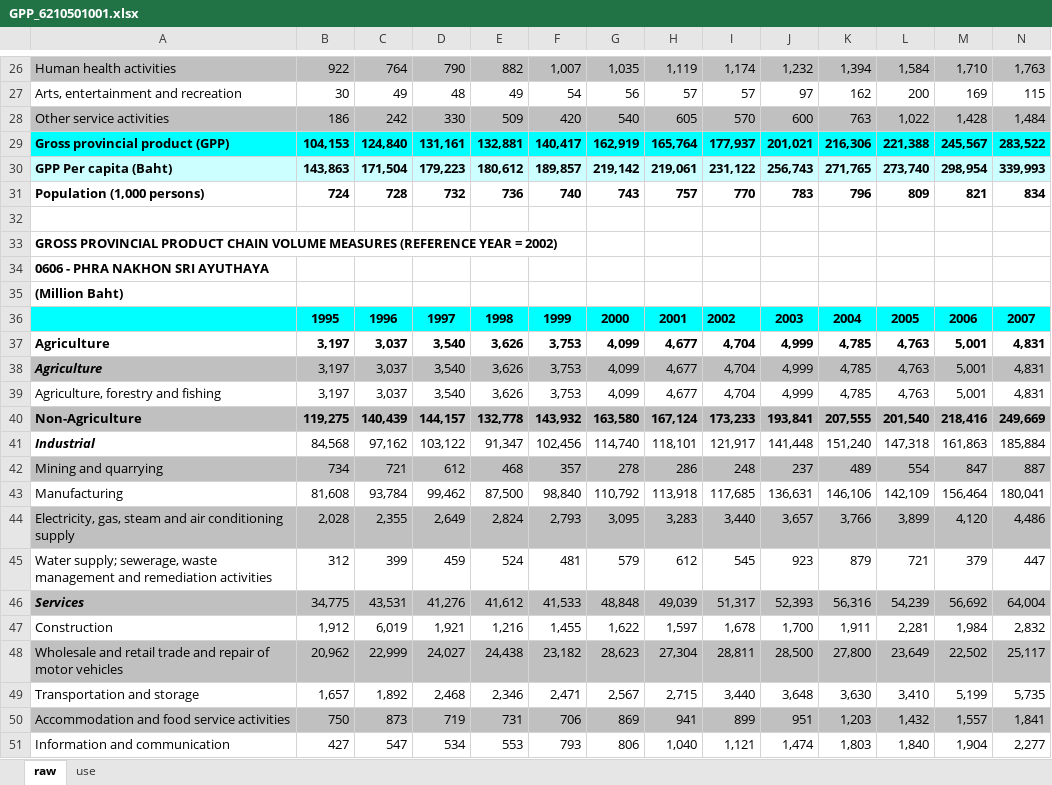
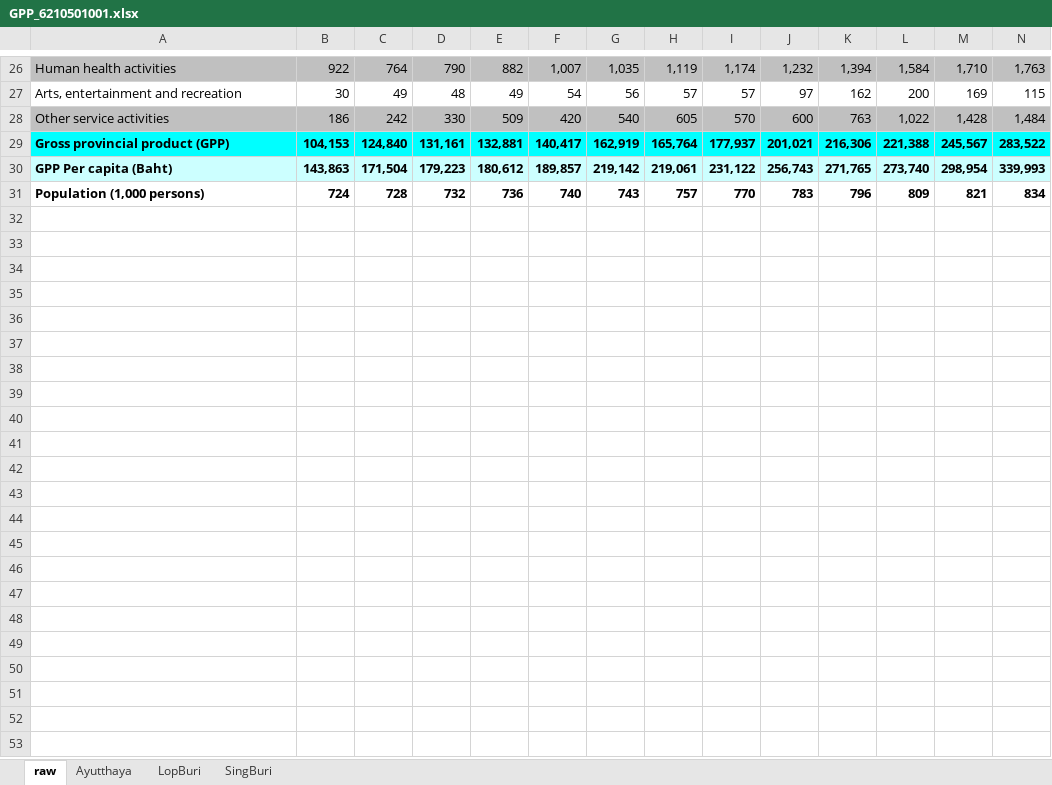
Before and after one commit to pant411/final_stat_pant, an Excel workbook: process_data/GPP_6210501001.xlsx, sheet raw, drawn as a sheet; only a part is shown, gaps mark what is left out; values as stored, in another font and other column widths than the file's, no borders; rows hold the shown columns only; the diff covers the shown part only; the diff names each change by its address in the sheet, - before the commit and + after, or states it on an @@ line.

```diff
--- a/process_data/GPP_6210501001.xlsx (sheet raw)
+++ b/process_data/GPP_6210501001.xlsx (sheet raw)
-sheet tab: use
+sheet tab: Ayutthaya
+sheet tab: LopBuri
+sheet tab: SingBuri
-row 32: (empty)
-row 33: GROSS PROVINCIAL PRODUCT CHAIN VOLUME MEASURES (REFERENCE YEAR = 2002)
-row 34: 0606 - PHRA NAKHON SRI AYUTHAYA
-row 35: (Million Baht)
-row 36:  | 1995 | 1996 | 1997 | 1998 | 1999 | 2000 | 2001 | 2002 | 2003 | 2004 | 2005 | 2006 | 2007
-row 37: Agriculture | 3,197 | 3,037 | 3,540 | 3,626 | 3,753 | 4,099 | 4,677 | 4,704 | 4,999 | 4,785 | 4,763 | 5,001 | 4,831
-row 38: Agriculture | 3,197 | 3,037 | 3,540 | 3,626 | 3,753 | 4,099 | 4,677 | 4,704 | 4,999 | 4,785 | 4,763 | 5,001 | 4,831
-row 39: Agriculture, forestry and fishing | 3,197 | 3,037 | 3,540 | 3,626 | 3,753 | 4,099 | 4,677 | 4,704 | 4,999 | 4,785 | 4,763 | 5,001 | 4,831
-row 40: Non-Agriculture | 119,275 | 140,439 | 144,157 | 132,778 | 143,932 | 163,580 | 167,124 | 173,233 | 193,841 | 207,555 | 201,540 | 218,416 | 249,669
-row 41: Industrial | 84,568 | 97,162 | 103,122 | 91,347 | 102,456 | 114,740 | 118,101 | 121,917 | 141,448 | 151,240 | 147,318 | 161,863 | 185,884
-row 42: Mining and quarrying | 734 | 721 | 612 | 468 | 357 | 278 | 286 | 248 | 237 | 489 | 554 | 847 | 887
-row 43: Manufacturing | 81,608 | 93,784 | 99,462 | 87,500 | 98,840 | 110,792 | 113,918 | 117,685 | 136,631 | 146,106 | 142,109 | 156,464 | 180,041
-row 44: Electricity, gas, steam and air conditioning supply | 2,028 | 2,355 | 2,649 | 2,824 | 2,793 | 3,095 | 3,283 | 3,440 | 3,657 | 3,766 | 3,899 | 4,120 | 4,486
-row 45: Water supply; sewerage, waste management and remediation activities | 312 | 399 | 459 | 524 | 481 | 579 | 612 | 545 | 923 | 879 | 721 | 379 | 447
-row 46: Services | 34,775 | 43,531 | 41,276 | 41,612 | 41,533 | 48,848 | 49,039 | 51,317 | 52,393 | 56,316 | 54,239 | 56,692 | 64,004
-row 47: Construction | 1,912 | 6,019 | 1,921 | 1,216 | 1,455 | 1,622 | 1,597 | 1,678 | 1,700 | 1,911 | 2,281 | 1,984 | 2,832
-row 48: Wholesale and retail trade and repair of motor vehicles | 20,962 | 22,999 | 24,027 | 24,438 | 23,182 | 28,623 | 27,304 | 28,811 | 28,500 | 27,800 | 23,649 | 22,502 | 25,117
-row 49: Transportation and storage | 1,657 | 1,892 | 2,468 | 2,346 | 2,471 | 2,567 | 2,715 | 3,440 | 3,648 | 3,630 | 3,410 | 5,199 | 5,735
-row 50: Accommodation and food service activities | 750 | 873 | 719 | 731 | 706 | 869 | 941 | 899 | 951 | 1,203 | 1,432 | 1,557 | 1,841
-row 51: Information and communication | 427 | 547 | 534 | 553 | 793 | 806 | 1,040 | 1,121 | 1,474 | 1,803 | 1,840 | 1,904 | 2,277
```
Also changed, not shown: 12 removed rows elsewhere in this sheet, sheet Ayutthaya, 23 other files.
